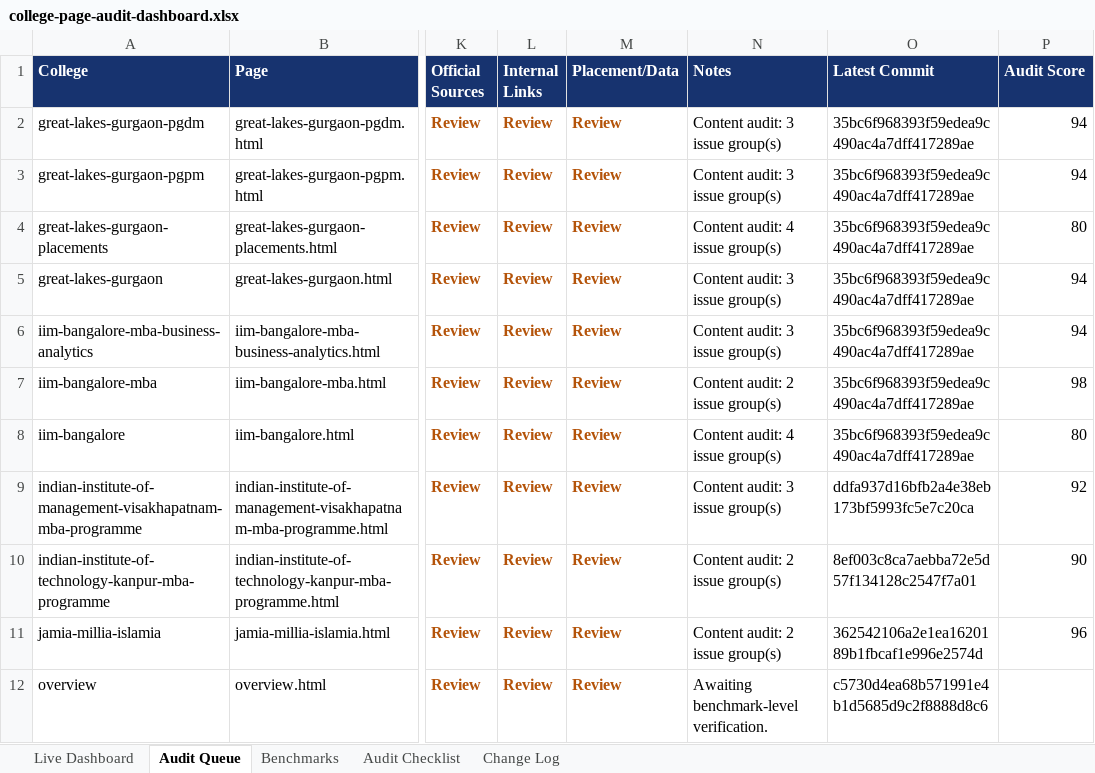
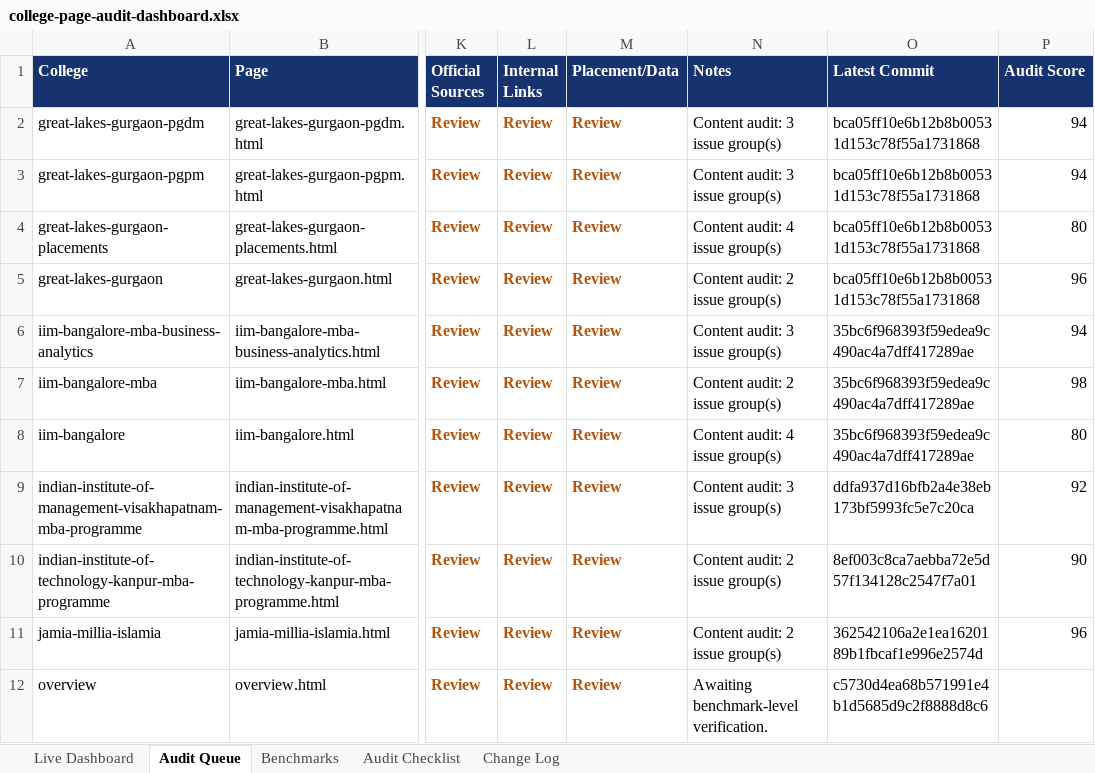
Before and after one commit to vai2110/mba-admission-portal, an Excel workbook: college-page-audit-dashboard.xlsx, sheet Audit Queue, drawn as a sheet; only a part is shown, gaps mark what is left out; values as stored, in another font and other column widths than the file's, no borders; table styles not drawn; the diff names each change by its address in the sheet, - before the commit and + after, or states it on an @@ line.

```diff
--- a/college-page-audit-dashboard.xlsx (sheet Audit Queue)
+++ b/college-page-audit-dashboard.xlsx (sheet Audit Queue)
-O2:O5 (Latest Commit): 35bc6f968393f59edea9c490ac4a7dff417289ae
+O2:O5 (Latest Commit): bca05ff10e6b12b8b00531d153c78f55a1731868
-N5 (Notes): Content audit: 3 issue group(s)
+N5 (Notes): Content audit: 2 issue group(s)
-P5 (Audit Score): 94
+P5 (Audit Score): 96
```
Also changed, not shown: sheet Change Log, sheet Live Dashboard, college-production-tracker.xlsx, 1 other file.
